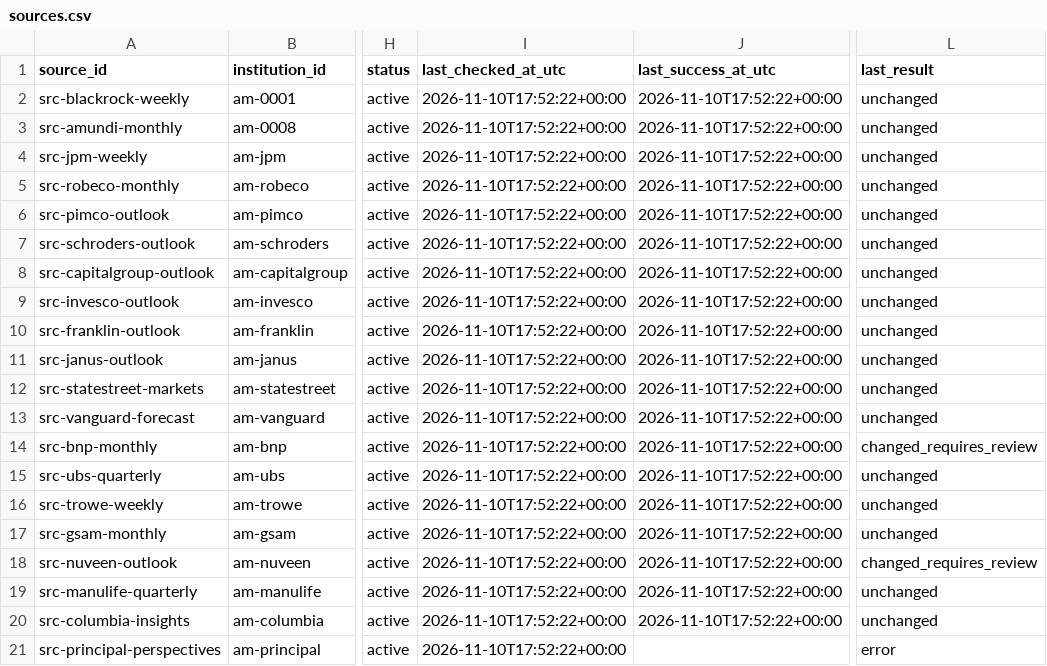
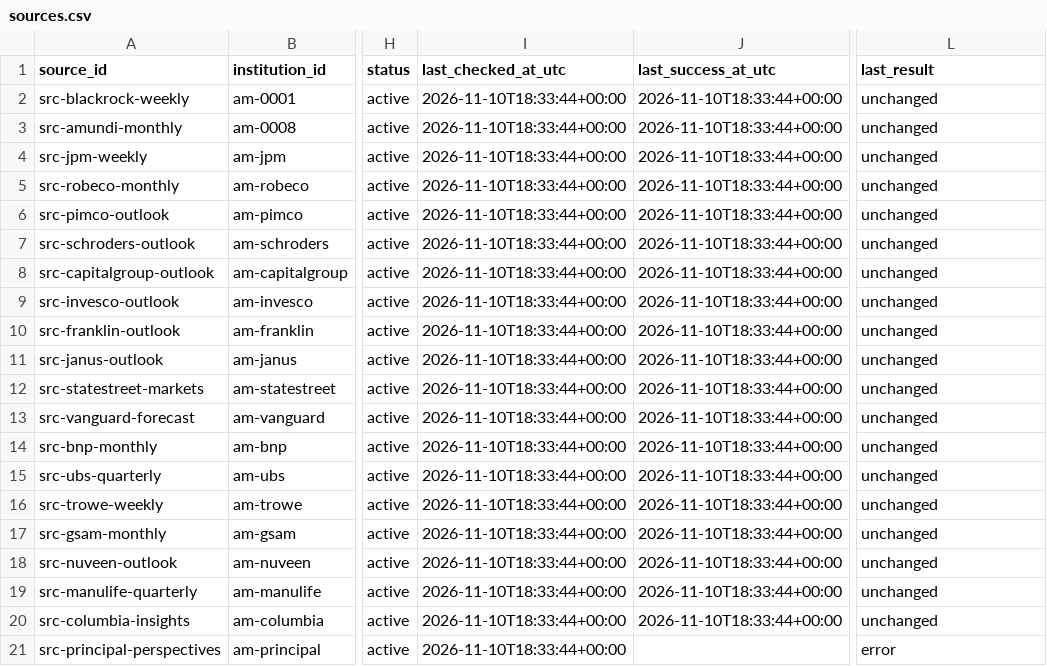
Before and after one commit to magitenia-bot/global-outlook-engine, a CSV file: sources.csv, drawn as a sheet; only a part is shown, gaps mark what is left out; the diff names each change by its address in the sheet, - before the commit and + after, or states it on an @@ line.

```diff
--- a/sources.csv
+++ b/sources.csv
-I2:I21 (last_checked_at_utc): 2026-11-10T17:52:22+00:00
+I2:I21 (last_checked_at_utc): 2026-11-10T18:33:44+00:00
-J2:J20 (last_success_at_utc): 2026-11-10T17:52:22+00:00
+J2:J20 (last_success_at_utc): 2026-11-10T18:33:44+00:00
-L14 (last_result): changed_requires_review
+L14 (last_result): unchanged
-L18 (last_result): changed_requires_review
+L18 (last_result): unchanged
```
Also changed, not shown: discovery_checks.csv, document_candidates.csv, 9 other files.
